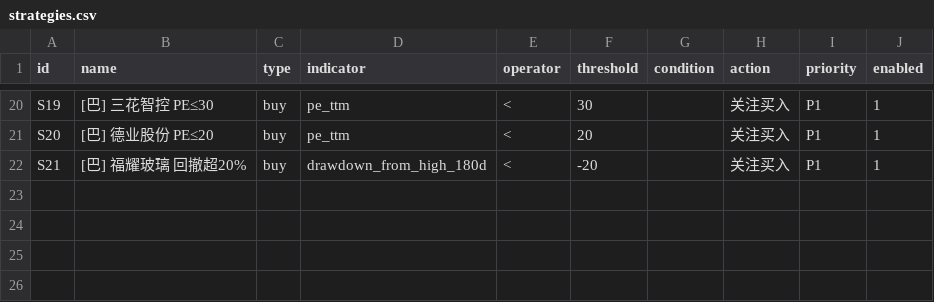
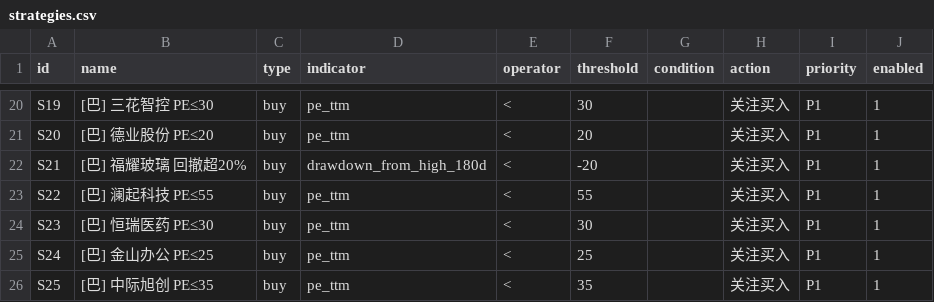
Before and after one commit to hitwhoyxw/stock_buy_notify, a CSV file: data/strategies.csv, drawn as a sheet; only a part is shown, gaps mark what is left out.

```diff
--- a/data/strategies.csv
+++ b/data/strategies.csv
@@ -22 +22,5 @@ S20,[巴] 德业股份 PE≤20,buy,pe_ttm,<,20,,关注买入,P1,1
 S21,[巴] 福耀玻璃 回撤超20%,buy,drawdown_from_high_180d,<,-20,,关注买入,P1,1
+S22,[巴] 澜起科技 PE≤55,buy,pe_ttm,<,55,,关注买入,P1,1
+S23,[巴] 恒瑞医药 PE≤30,buy,pe_ttm,<,30,,关注买入,P1,1
+S24,[巴] 金山办公 PE≤25,buy,pe_ttm,<,25,,关注买入,P1,1
+S25,[巴] 中际旭创 PE≤35,buy,pe_ttm,<,35,,关注买入,P1,1
```
Also changed, not shown: data/portfolio_nav.csv, data/watchlist.csv, 3 other files.
